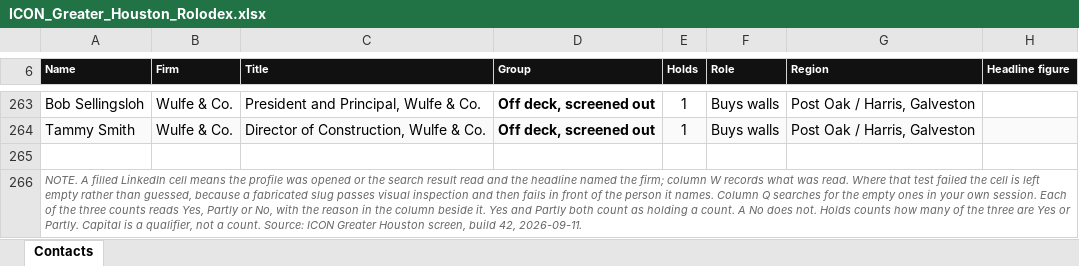
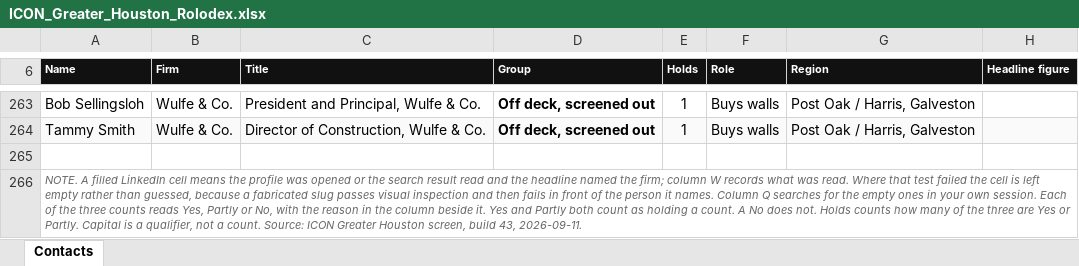
Before and after one commit to ibarzabalhec/houston-3d-rolodex, an Excel workbook: docs/ICON_Greater_Houston_Rolodex.xlsx, sheet Contacts, drawn as a sheet; only a part is shown, gaps mark what is left out; values as stored, in another font and other column widths than the file's, no borders; the diff covers the shown part only; the diff names each change by its address in the sheet, - before the commit and + after, or states it on an @@ line.

```diff
--- a/docs/ICON_Greater_Houston_Rolodex.xlsx (sheet Contacts)
+++ b/docs/ICON_Greater_Houston_Rolodex.xlsx (sheet Contacts)
-A266 (Name): …screen, build 42, 2026-09-11.
+A266 (Name): …screen, build 43, 2026-09-11.
```
Also changed, not shown: 35 edited cells elsewhere in this sheet, 11 other files.
